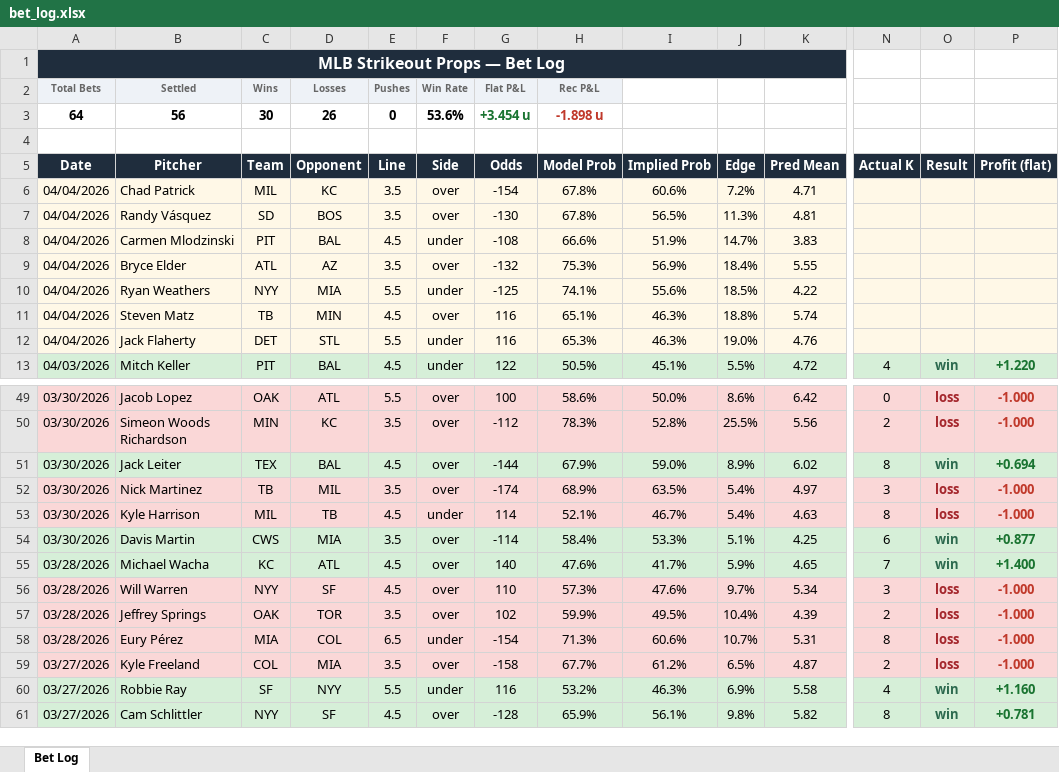
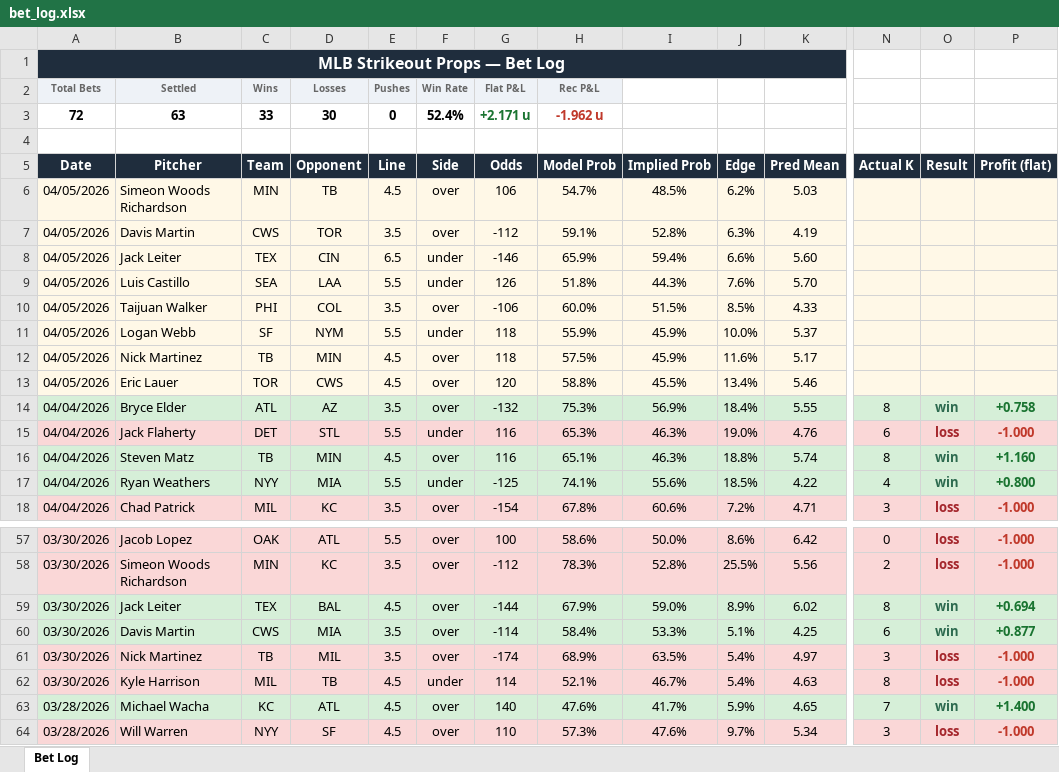
Before and after one commit to andrewrust04-blip/mlb-betting-model, an Excel workbook: bet_log.xlsx, sheet Bet Log, drawn as a sheet; only a part is shown, gaps mark what is left out; the shorter side is filled out with more unchanged rows; values as stored, in another font and other column widths than the file's, no borders; removed rows and columns are numbered as before the commit, all else as after; rows hold the shown columns only; the diff covers the shown part only; the diff names each change by its address in the sheet, - before the commit and + after, or states it on an @@ line.

```diff
--- a/bet_log.xlsx (sheet Bet Log)
+++ b/bet_log.xlsx (sheet Bet Log)
-row 3: 64 | 56 | 30 | 26 | 0 | 53.6% | +3.454 u | -1.898 u
+row 3: 72 | 63 | 33 | 30 | 0 | 52.4% | +2.171 u | -1.962 u
-row 6: 04/04/2026 | Chad Patrick | MIL | KC | 3.5 | over | -154 | 67.8% | 60.6% | 7.2% | 4.71
-row 7: 04/04/2026 | Randy Vásquez | SD | BOS | 3.5 | over | -130 | 67.8% | 56.5% | 11.3% | 4.81
-row 8: 04/04/2026 | Carmen Mlodzinski | PIT | BAL | 4.5 | under | -108 | 66.6% | 51.9% | 14.7% | 3.83
+row 6: 04/05/2026 | Simeon Woods Richardson | MIN | TB | 4.5 | over | 106 | 54.7% | 48.5% | 6.2% | 5.03
+row 7: 04/05/2026 | Davis Martin | CWS | TOR | 3.5 | over | -112 | 59.1% | 52.8% | 6.3% | 4.19
+row 8: 04/05/2026 | Jack Leiter | TEX | CIN | 6.5 | under | -146 | 65.9% | 59.4% | 6.6% | 5.60
+row 9: 04/05/2026 | Luis Castillo | SEA | LAA | 5.5 | under | 126 | 51.8% | 44.3% | 7.6% | 5.70
+row 10: 04/05/2026 | Taijuan Walker | PHI | COL | 3.5 | over | -106 | 60.0% | 51.5% | 8.5% | 4.33
+row 11: 04/05/2026 | Logan Webb | SF | NYM | 5.5 | under | 118 | 55.9% | 45.9% | 10.0% | 5.37
+row 12: 04/05/2026 | Nick Martinez | TB | MIN | 4.5 | over | 118 | 57.5% | 45.9% | 11.6% | 5.17
+row 13: 04/05/2026 | Eric Lauer | TOR | CWS | 4.5 | over | 120 | 58.8% | 45.5% | 13.4% | 5.46
-A14:P14 fill: #FFF8E7
+A14:P14 fill: #D6EFD8
-N14 (Actual K): (empty)
+N14 (Actual K): 8
-O14 (Result): (empty)
+O14 (Result): win
-P14 (Profit (flat)): (empty)
+P14 (Profit (flat)): +0.758
-row 10: 04/04/2026 | Ryan Weathers | NYY | MIA | 5.5 | under | -125 | 74.1% | 55.6% | 18.5% | 4.22
-row 11: 04/04/2026 | Steven Matz | TB | MIN | 4.5 | over | 116 | 65.1% | 46.3% | 18.8% | 5.74
-A15:P15 fill: #FFF8E7
+A15:P15 fill: #FAD7D7
-N15 (Actual K): (empty)
+N15 (Actual K): 6
-O15 (Result): (empty)
+O15 (Result): loss
-P15 (Profit (flat)): (empty)
+P15 (Profit (flat)): -1.000
@@ row 13 moved to row 27: 04/03/2026 @@
+row 16: 04/04/2026 | Steven Matz | TB | MIN | 4.5 | over | 116 | 65.1% | 46.3% | 18.8% | 5.74 | 8 | win | +1.160
+row 17: 04/04/2026 | Ryan Weathers | NYY | MIA | 5.5 | under | -125 | 74.1% | 55.6% | 18.5% | 4.22 | 4 | win | +0.800
+row 18: 04/04/2026 | Chad Patrick | MIL | KC | 3.5 | over | -154 | 67.8% | 60.6% | 7.2% | 4.71 | 3 | loss | -1.000
@@ row 54 moved to row 60: 03/30/2026 @@
```
Also changed, not shown: 2 added rows, 10 moved rows and cell formats elsewhere in this sheet, filtered_bets.xlsx, 8 other files.
